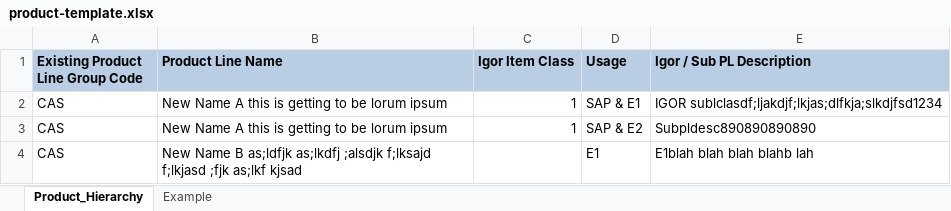
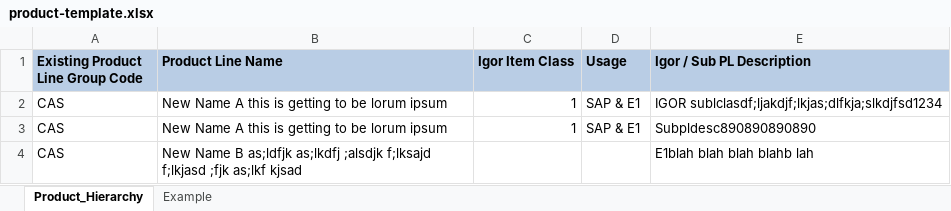
Before and after one commit to leetncamp/product, an Excel workbook: hierarchy/static/hierarchy/downloads/product-template.xlsx, sheet Product_Hierarchy, drawn as a sheet; values as stored, in another font and other column widths than the file's, no borders; the diff names each change by its address in the sheet, - before the commit and + after, or states it on an @@ line.

```diff
--- a/hierarchy/static/hierarchy/downloads/product-template.xlsx (sheet Product_Hierarchy)
+++ b/hierarchy/static/hierarchy/downloads/product-template.xlsx (sheet Product_Hierarchy)
-D3 (Usage): SAP & E2
+D3 (Usage): SAP & E1
-D4 (Usage): E1
+D4 (Usage): (empty)
```
Also changed, not shown: 2 other files.
